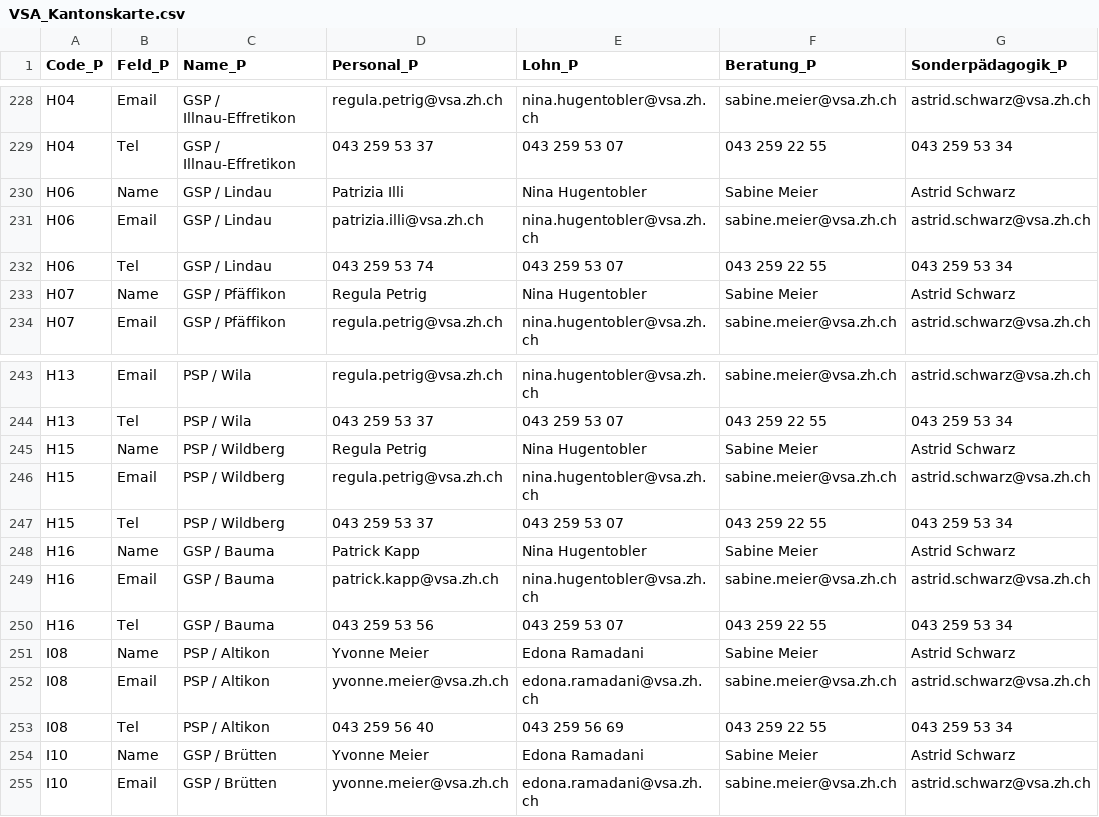
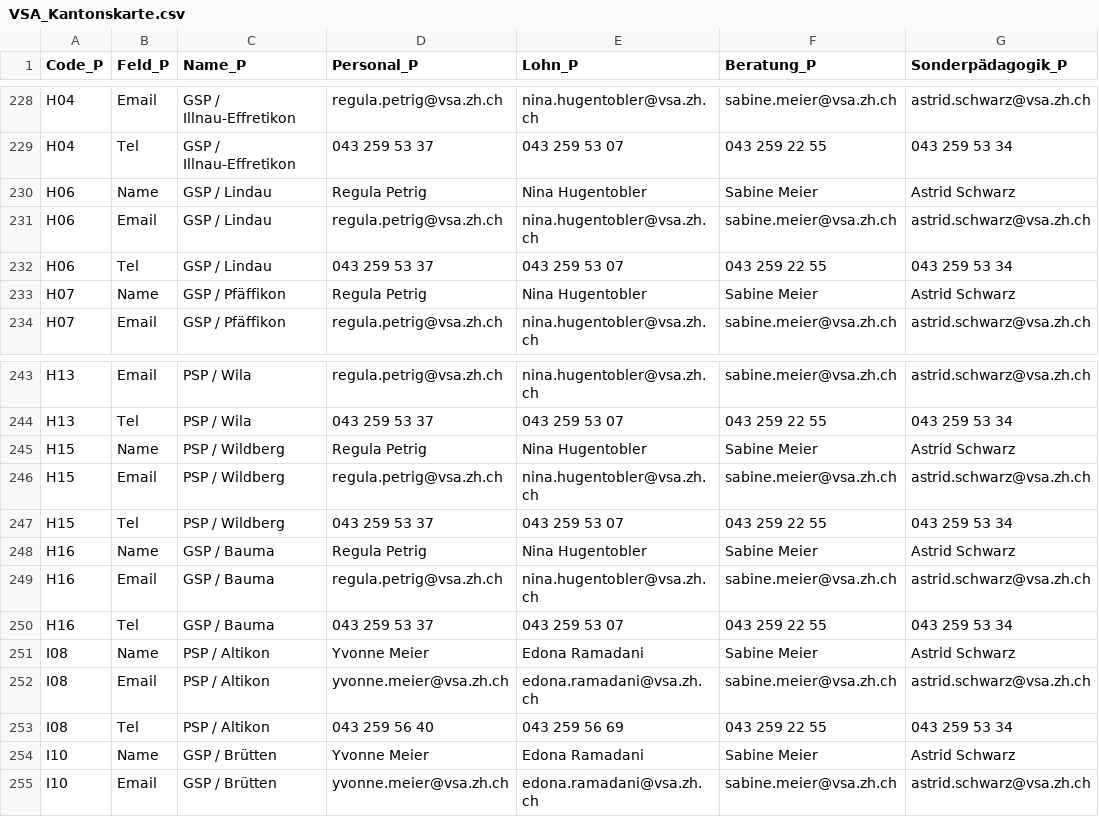
Before and after one commit to statistikZH/Visualisierung_VSAKarte, a CSV file: Data/VSA_Kantonskarte.csv, drawn as a sheet; only a part is shown, gaps mark what is left out; the diff names each change by its address in the sheet, - before the commit and + after, or states it on an @@ line.

Commit message:
Update VSA_Kantonskarte.csv

```diff
--- a/Data/VSA_Kantonskarte.csv
+++ b/Data/VSA_Kantonskarte.csv
-D230 (Personal_P): Patrizia Illi
+D230 (Personal_P): Regula Petrig
-D231 (Personal_P): patrizia.illi@vsa.zh.ch
+D231 (Personal_P): regula.petrig@vsa.zh.ch
-D232 (Personal_P): 043 259 53 74
+D232 (Personal_P): 043 259 53 37
-D248 (Personal_P): Patrick Kapp
+D248 (Personal_P): Regula Petrig
-D249 (Personal_P): patrick.kapp@vsa.zh.ch
+D249 (Personal_P): regula.petrig@vsa.zh.ch
-D250 (Personal_P): 043 259 53 56
+D250 (Personal_P): 043 259 53 37
```
